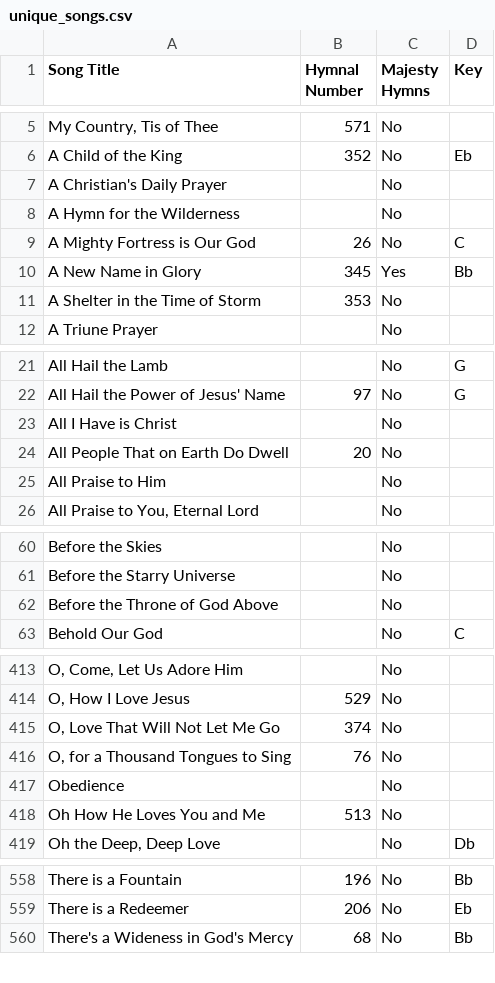
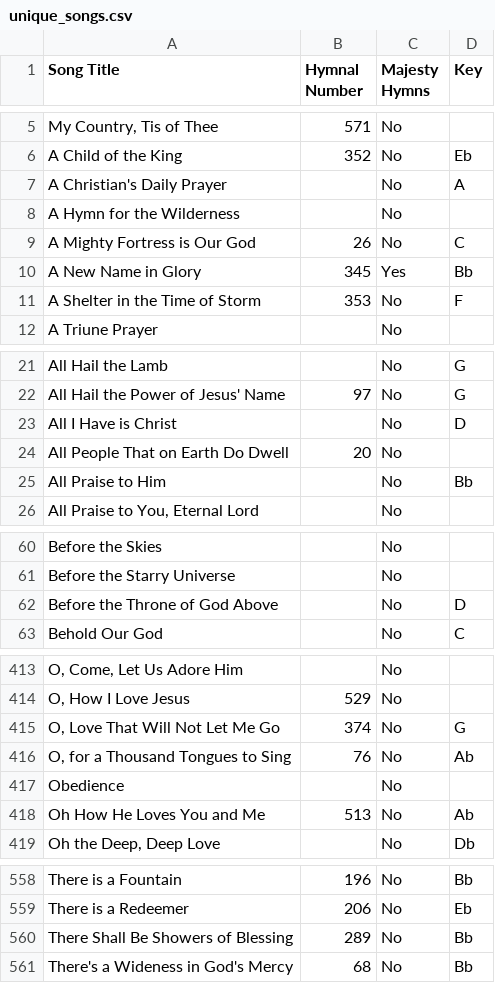
Before and after one commit to jonarino/gracebaptistlondon, a CSV file: data/unique_songs.csv, drawn as a sheet; only a part is shown, gaps mark what is left out; the diff covers the shown part only; the diff names each change by its address in the sheet, - before the commit and + after, or states it on an @@ line.

```diff
--- a/data/unique_songs.csv
+++ b/data/unique_songs.csv
-D7 (Key): (empty)
+D7 (Key): A
-D11 (Key): (empty)
+D11 (Key): F
-D23 (Key): (empty)
+D23 (Key): D
-D25 (Key): (empty)
+D25 (Key): Bb
-D62 (Key): (empty)
+D62 (Key): D
-D415 (Key): (empty)
+D415 (Key): G
-D416 (Key): (empty)
+D416 (Key): Ab
-D418 (Key): (empty)
+D418 (Key): Ab
+row 560: There Shall Be Showers of Blessing | 289 | No | Bb
```
Also changed, not shown: 10 edited cells elsewhere in this file, data/song_occurrences.csv, 1 other file.
